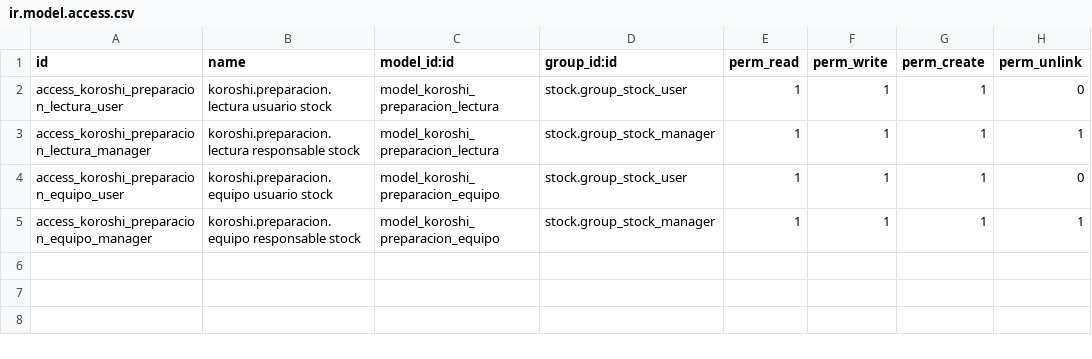
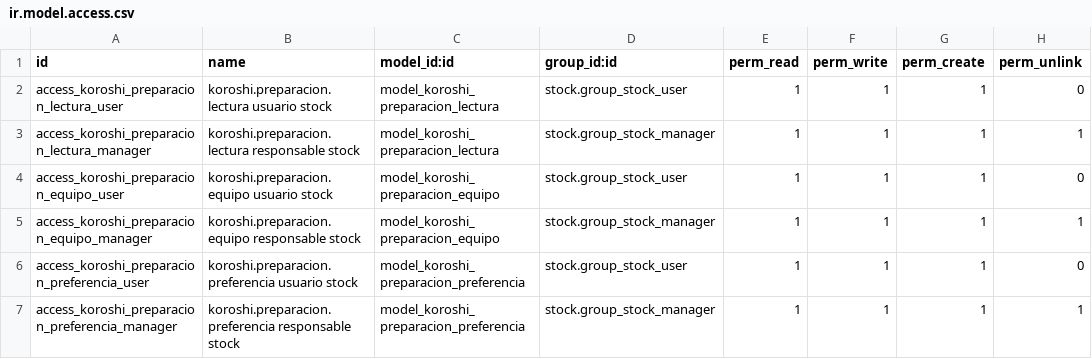
Before and after one commit to IsaacAndreu/OleadasKoroshi, a CSV file: odoo/modulos/koroshi_preparacion/security/ir.model.access.csv, drawn as a sheet.

```diff
--- a/odoo/modulos/koroshi_preparacion/security/ir.model.access.csv
+++ b/odoo/modulos/koroshi_preparacion/security/ir.model.access.csv
@@ -5 +5,3 @@ access_koroshi_preparacion_equipo_user,koroshi.preparacion.equipo usuario stock,
 access_koroshi_preparacion_equipo_manager,koroshi.preparacion.equipo responsable stock,model_koroshi_preparacion_equipo,stock.group_stock_manager,1,1,1,1
+access_koroshi_preparacion_preferencia_user,koroshi.preparacion.preferencia usuario stock,model_koroshi_preparacion_preferencia,stock.group_stock_user,1,1,1,0
+access_koroshi_preparacion_preferencia_manager,koroshi.preparacion.preferencia responsable stock,model_koroshi_preparacion_preferencia,stock.group_stock_manager,1,1,1,1
```
Also changed, not shown: odoo/modulos/koroshi_kpi/security/ir.model.access.csv, 53 other files.
